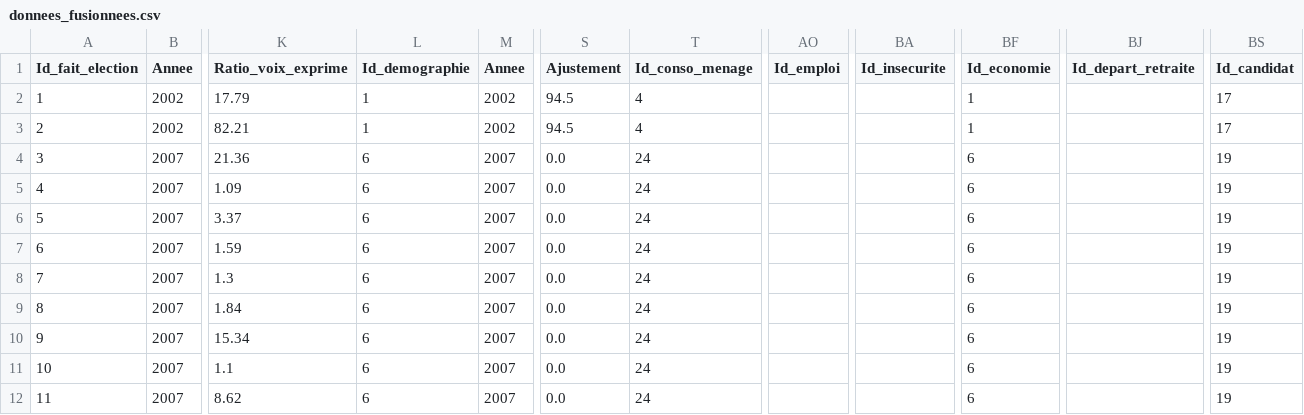
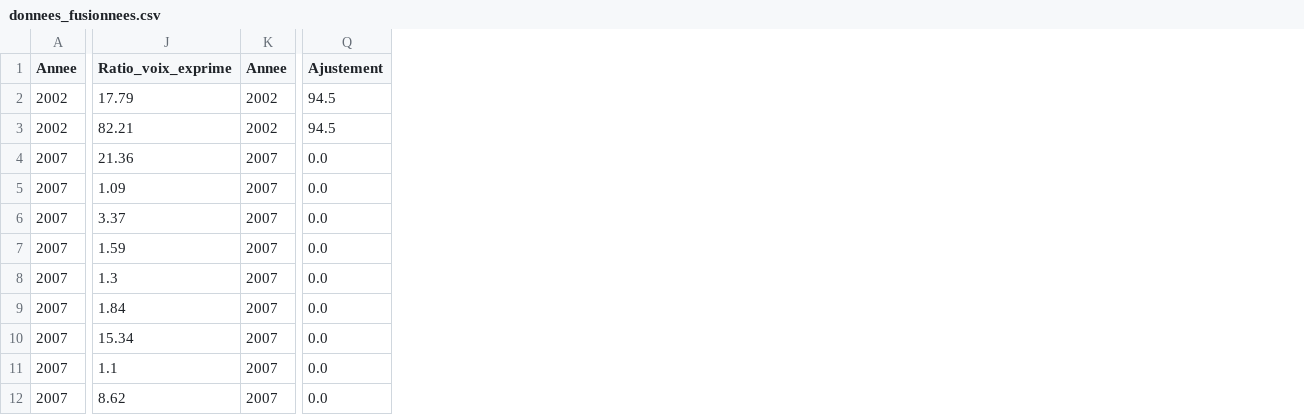
Before and after one commit to ThomasDeschampt/MSPR_EISI, a CSV file: Prediction/data/donnees_fusionnees.csv, drawn as a sheet; only a part is shown, gaps mark what is left out; the diff names each change by its address in the sheet, - before the commit and + after, or states it on an @@ line.

```diff
--- a/Prediction/data/donnees_fusionnees.csv
+++ b/Prediction/data/donnees_fusionnees.csv
-column A (Id_fait_election), rows 2-12: 1 | 2 | 3 | 4 | 5 | 6 | 7 | 8 | 9 | 10 | 11
-column L (Id_demographie), rows 2-12: 1 | 1 | 6 | 6 | 6 | 6 | 6 | 6 | 6 | 6 | 6
-column T (Id_conso_menage), rows 2-12: 4 | 4 | 24 | 24 | 24 | 24 | 24 | 24 | 24 | 24 | 24
-column AO (Id_emploi), empty
-column BA (Id_insecurite), empty
-column BF (Id_economie), rows 2-12: 1 | 1 | 6 | 6 | 6 | 6 | 6 | 6 | 6 | 6 | 6
-column BJ (Id_depart_retraite), empty
-column BS (Id_candidat), rows 2-12: 17 | 17 | 19 | 19 | 19 | 19 | 19 | 19 | 19 | 19 | 19
```
Also changed, not shown: 1 other file.
